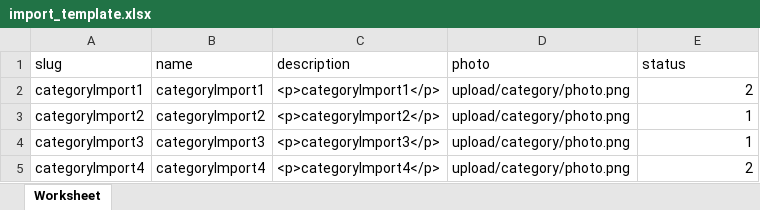
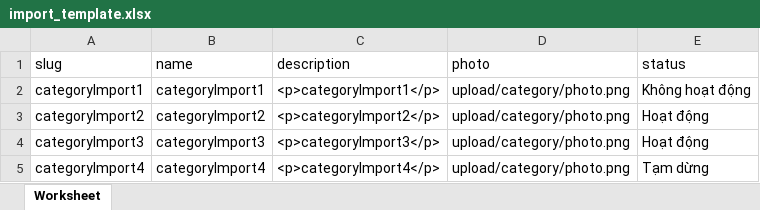
Before and after one commit to nguyendung206/EchopShop, an Excel workbook: public/assets/theme/import_template.xlsx, sheet Worksheet, drawn as a sheet; values as stored, in another font and other column widths than the file's, no borders; charts and pictures not drawn; the diff names each change by its address in the sheet, - before the commit and + after, or states it on an @@ line.

Commit message:
fix status import

```diff
--- a/public/assets/theme/import_template.xlsx (sheet Worksheet)
+++ b/public/assets/theme/import_template.xlsx (sheet Worksheet)
-E2 (status): 2
+E2 (status): Không hoạt động
-E3:E4 (status): 1
+E3:E4 (status): Hoạt động
-E5 (status): 2
+E5 (status): Tạm dừng
```
